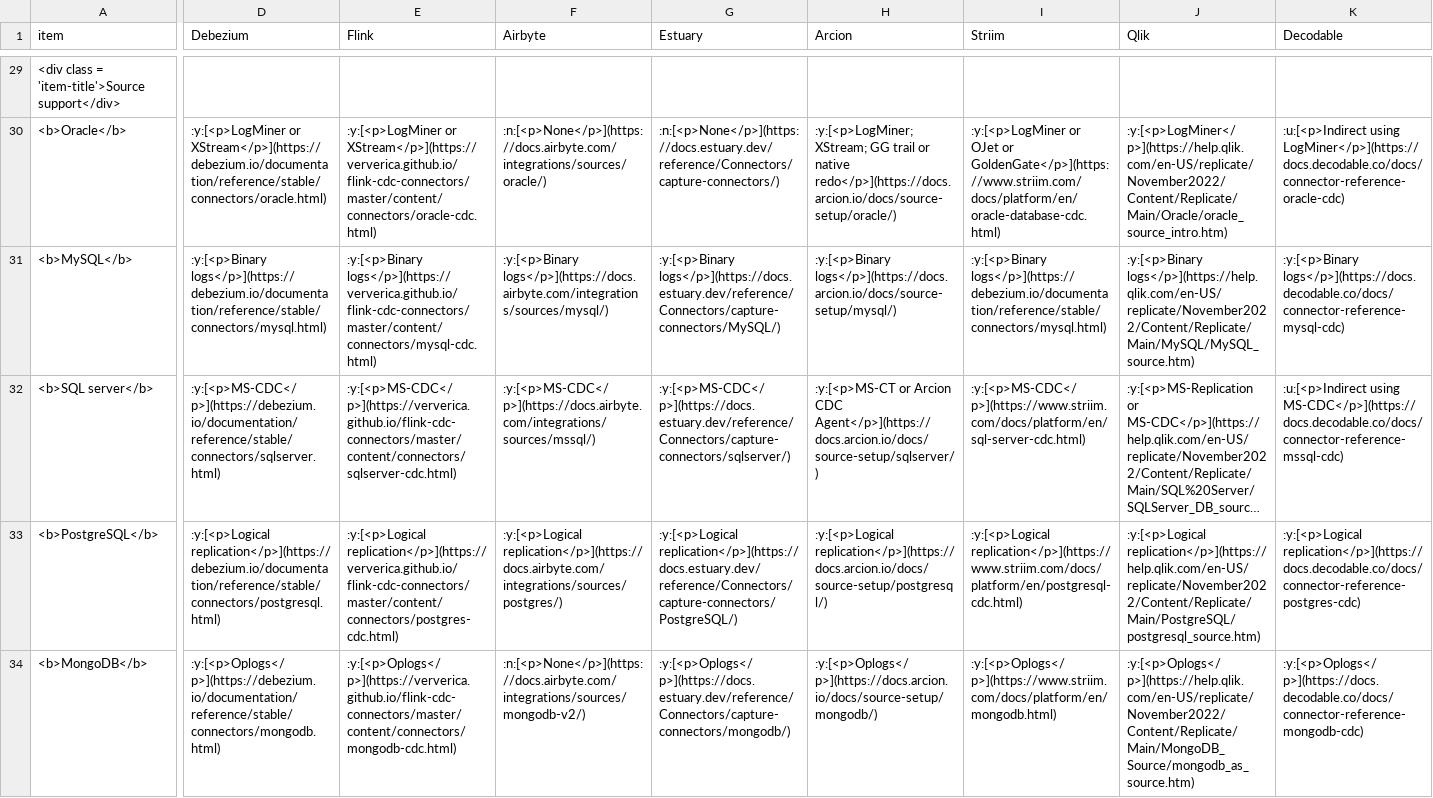
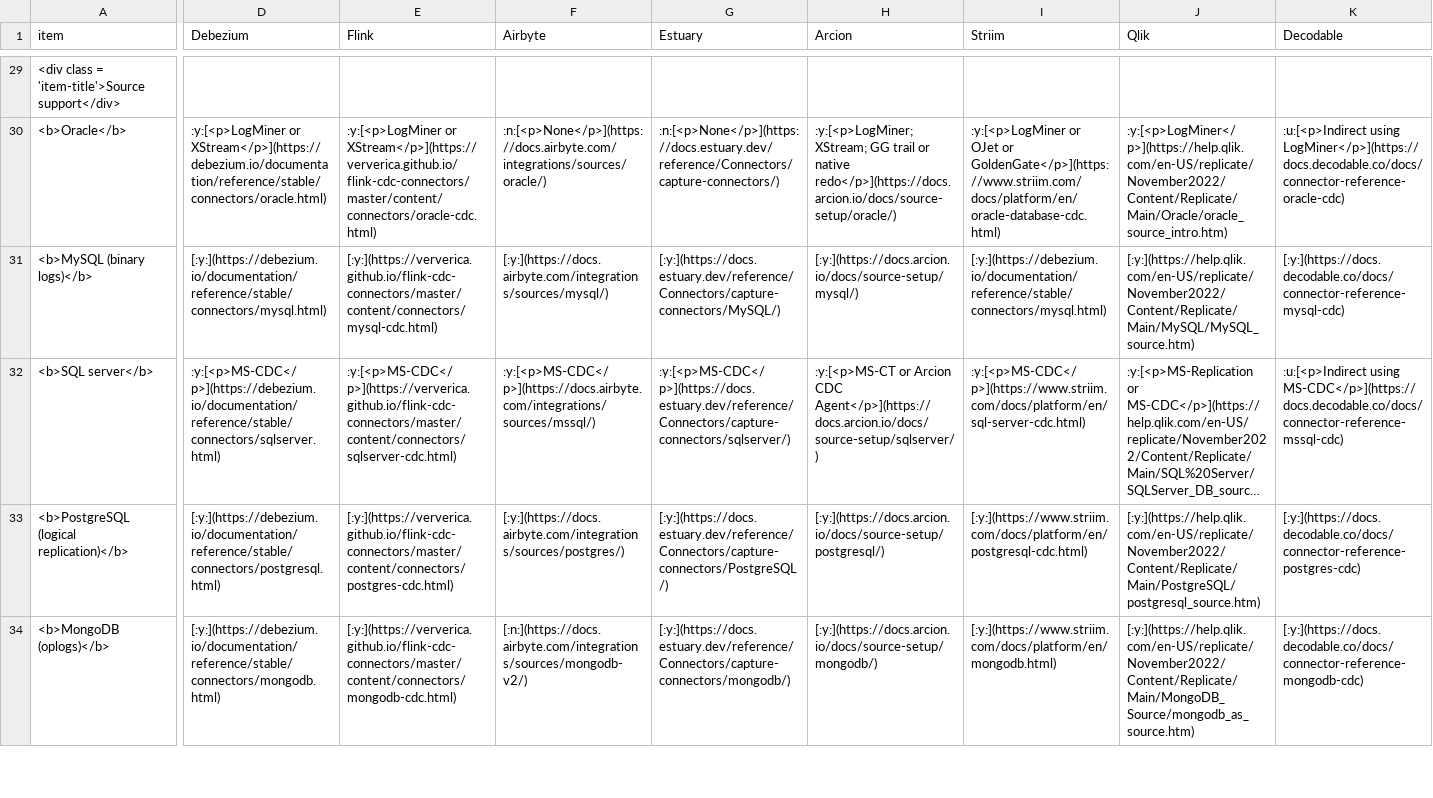
Before and after one commit to rbreejen/comparison-data-replication, a CSV file: comparison-data-replication.csv, drawn as a sheet; only a part is shown, gaps mark what is left out; long unchanged cells end in …; removed rows and columns are numbered as before the commit, all else as after; rows hold the shown columns only; the diff covers the shown part only; the diff names each change by its address in the sheet, - before the commit and + after, or states it on an @@ line.

```diff
--- a/comparison-data-replication.csv
+++ b/comparison-data-replication.csv
-A31 (item): <b>MySQL</b>
+A31 (item): <b>MySQL (binary logs)</b>
-D31 (Debezium): :y:[<p>Binary logs</p>](https://debezium.io/documentation/reference/stable/connectors/mysql.html)
+D31 (Debezium): [:y:](https://debezium.io/documentation/reference/stable/connectors/mysql.html)
-E31 (Flink): :y:[<p>Binary logs</p>](https://ververica.github.io/flink-cdc-connectors/master/content/connectors/mysql-cdc.html)
+E31 (Flink): [:y:](https://ververica.github.io/flink-cdc-connectors/master/content/connectors/mysql-cdc.html)
-F31 (Airbyte): :y:[<p>Binary logs</p>](https://docs.airbyte.com/integrations/sources/mysql/)
+F31 (Airbyte): [:y:](https://docs.airbyte.com/integrations/sources/mysql/)
-G31 (Estuary): :y:[<p>Binary logs</p>](https://docs.estuary.dev/reference/Connectors/capture-connectors/MySQL/)
+G31 (Estuary): [:y:](https://docs.estuary.dev/reference/Connectors/capture-connectors/MySQL/)
-H31 (Arcion): :y:[<p>Binary logs</p>](https://docs.arcion.io/docs/source-setup/mysql/)
+H31 (Arcion): [:y:](https://docs.arcion.io/docs/source-setup/mysql/)
-I31 (Striim): :y:[<p>Binary logs</p>](https://debezium.io/documentation/reference/stable/connectors/mysql.html)
+I31 (Striim): [:y:](https://debezium.io/documentation/reference/stable/connectors/mysql.html)
-J31 (Qlik): :y:[<p>Binary logs</p>](https://help.qlik.com/en-US/replicate/November2022/Content/Replicate/Main/MySQL/MySQL_source.htm)
+J31 (Qlik): [:y:](https://help.qlik.com/en-US/replicate/November2022/Content/Replicate/Main/MySQL/MySQL_source.htm)
-K31 (Decodable): :y:[<p>Binary logs</p>](https://docs.decodable.co/docs/connector-reference-mysql-cdc)
+K31 (Decodable): [:y:](https://docs.decodable.co/docs/connector-reference-mysql-cdc)
-row 33: <b>PostgreSQL</b> | :y:[<p>Logical replication</p>](https://debezium.io/documentation/reference/stable/connectors/postgresql.html) | :y:[<p>Logical replication</p>](https://ververica.github.io/flink-cdc-connectors/master/content/connectors/postgres-cdc.html) | :y:[<p>Logical replication</p>](https://docs.airbyte.com/integrations/sources/postgres/) | :y:[<p>Logical replication</p>](https://docs.estuary.dev/reference/Connectors/capture-connectors/PostgreSQL/) | :y:[<p>Logical replication</p>](https://docs.arcion.io/docs/source-setup/postgresql/) | :y:[<p>Logical replication</p>](https://www.striim.com/docs/platform/en/postgresql-cdc.html) | :y:[<p>Logical replication</p>](https://help.qlik.com/en-US/replicate/November2022/Content/Replicate/Main/PostgreSQL/postgresql_source.htm) | :y:[<p>Logical replication</p>](https://docs.decodable.co/docs/connector-reference-postgres-cdc)
+row 33: <b>PostgreSQL (logical replication)</b> | [:y:](https://debezium.io/documentation/reference/stable/connectors/postgresql.html) | [:y:](https://ververica.github.io/flink-cdc-connectors/master/content/connectors/postgres-cdc.html) | [:y:](https://docs.airbyte.com/integrations/sources/postgres/) | [:y:](https://docs.estuary.dev/reference/Connectors/capture-connectors/PostgreSQL/) | [:y:](https://docs.arcion.io/docs/source-setup/postgresql/) | [:y:](https://www.striim.com/docs/platform/en/postgresql-cdc.html) | [:y:](https://help.qlik.com/en-US/replicate/November2022/Content/Replicate/Main/PostgreSQL/postgresql_source.htm) | [:y:](https://docs.decodable.co/docs/connector-reference-postgres-cdc)
-A34 (item): <b>MongoDB</b>
+A34 (item): <b>MongoDB (oplogs)</b>
-D34 (Debezium): :y:[<p>Oplogs</p>](https://debezium.io/documentation/reference/stable/connectors/mongodb.html)
+D34 (Debezium): [:y:](https://debezium.io/documentation/reference/stable/connectors/mongodb.html)
-E34 (Flink): :y:[<p>Oplogs</p>](https://ververica.github.io/flink-cdc-connectors/master/content/connectors/mongodb-cdc.html)
+E34 (Flink): [:y:](https://ververica.github.io/flink-cdc-connectors/master/content/connectors/mongodb-cdc.html)
-F34 (Airbyte): :n:[<p>None</p>](https://docs.airbyte.com/integrations/sources/mongodb-v2/)
+F34 (Airbyte): [:n:](https://docs.airbyte.com/integrations/sources/mongodb-v2/)
-G34 (Estuary): :y:[<p>Oplogs</p>](https://docs.estuary.dev/reference/Connectors/capture-connectors/mongodb/)
+G34 (Estuary): [:y:](https://docs.estuary.dev/reference/Connectors/capture-connectors/mongodb/)
-H34 (Arcion): :y:[<p>Oplogs</p>](https://docs.arcion.io/docs/source-setup/mongodb/)
+H34 (Arcion): [:y:](https://docs.arcion.io/docs/source-setup/mongodb/)
-I34 (Striim): :y:[<p>Oplogs</p>](https://www.striim.com/docs/platform/en/mongodb.html)
+I34 (Striim): [:y:](https://www.striim.com/docs/platform/en/mongodb.html)
-J34 (Qlik): :y:[<p>Oplogs</p>](https://help.qlik.com/en-US/replicate/November2022/Content/Replicate/Main/MongoDB_Source/mongodb_as_source.htm)
+J34 (Qlik): [:y:](https://help.qlik.com/en-US/replicate/November2022/Content/Replicate/Main/MongoDB_Source/mongodb_as_source.htm)
-K34 (Decodable): :y:[<p>Oplogs</p>](https://docs.decodable.co/docs/connector-reference-mongodb-cdc)
+K34 (Decodable): [:y:](https://docs.decodable.co/docs/connector-reference-mongodb-cdc)
```
Also changed, not shown: 79 edited cells elsewhere in this file, 2 other files.
